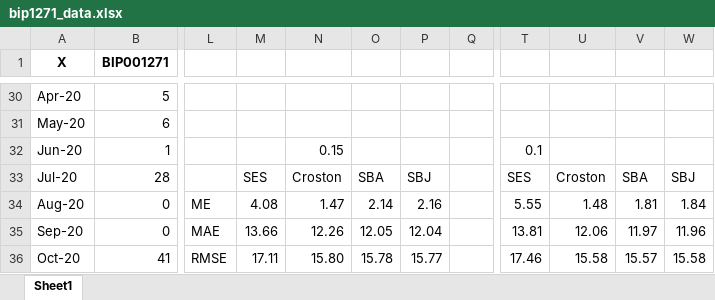
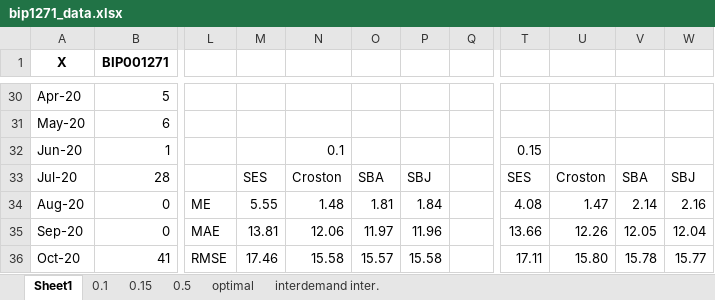
Before and after one commit to EstebanSierraGayon/Tesis, an Excel workbook: bip1271_data.xlsx, sheet Sheet1, drawn as a sheet; only a part is shown, gaps mark what is left out; values as stored, in another font and other column widths than the file's, no borders; charts and pictures not drawn; the diff covers the shown part only; the diff names each change by its address in the sheet, - before the commit and + after, or states it on an @@ line.

Commit message:
Finished analysis of alphas. Created a data base of smoothed interdemand intervals

```diff
--- a/bip1271_data.xlsx (sheet Sheet1)
+++ b/bip1271_data.xlsx (sheet Sheet1)
+sheet tab: 0.1
+sheet tab: 0.15
+sheet tab: 0.5
+sheet tab: optimal
+sheet tab: interdemand inter.
-N32: 0.15
+N32: 0.1
-T32: 0.1
+T32: 0.15
-M34: 4.08
+M34: 5.55
-N34: 1.47
+N34: 1.48
-O34: 2.14
+O34: 1.81
-P34: 2.16
+P34: 1.84
-T34: 5.55
+T34: 4.08
-U34: 1.48
+U34: 1.47
-V34: 1.81
+V34: 2.14
-W34: 1.84
+W34: 2.16
-M35: 13.66
+M35: 13.81
-N35: 12.26
+N35: 12.06
-O35: 12.05
+O35: 11.97
-P35: 12.04
+P35: 11.96
-T35: 13.81
+T35: 13.66
-U35: 12.06
+U35: 12.26
-V35: 11.97
+V35: 12.05
-W35: 11.96
+W35: 12.04
-M36: 17.11
+M36: 17.46
-N36: 15.80
+N36: 15.58
-O36: 15.78
+O36: 15.57
-P36: 15.77
+P36: 15.58
-T36: 17.46
+T36: 17.11
-U36: 15.58
+U36: 15.80
-V36: 15.57
+V36: 15.78
-W36: 15.58
+W36: 15.77
```
Also changed, not shown: 20 added rows, 22 removed rows, 63 edited cells, cell formats and merged cells elsewhere in this sheet, charts or pictures, bip1271_015_data.xlsx, bip1271_01_data.xlsx, 4 other files.
